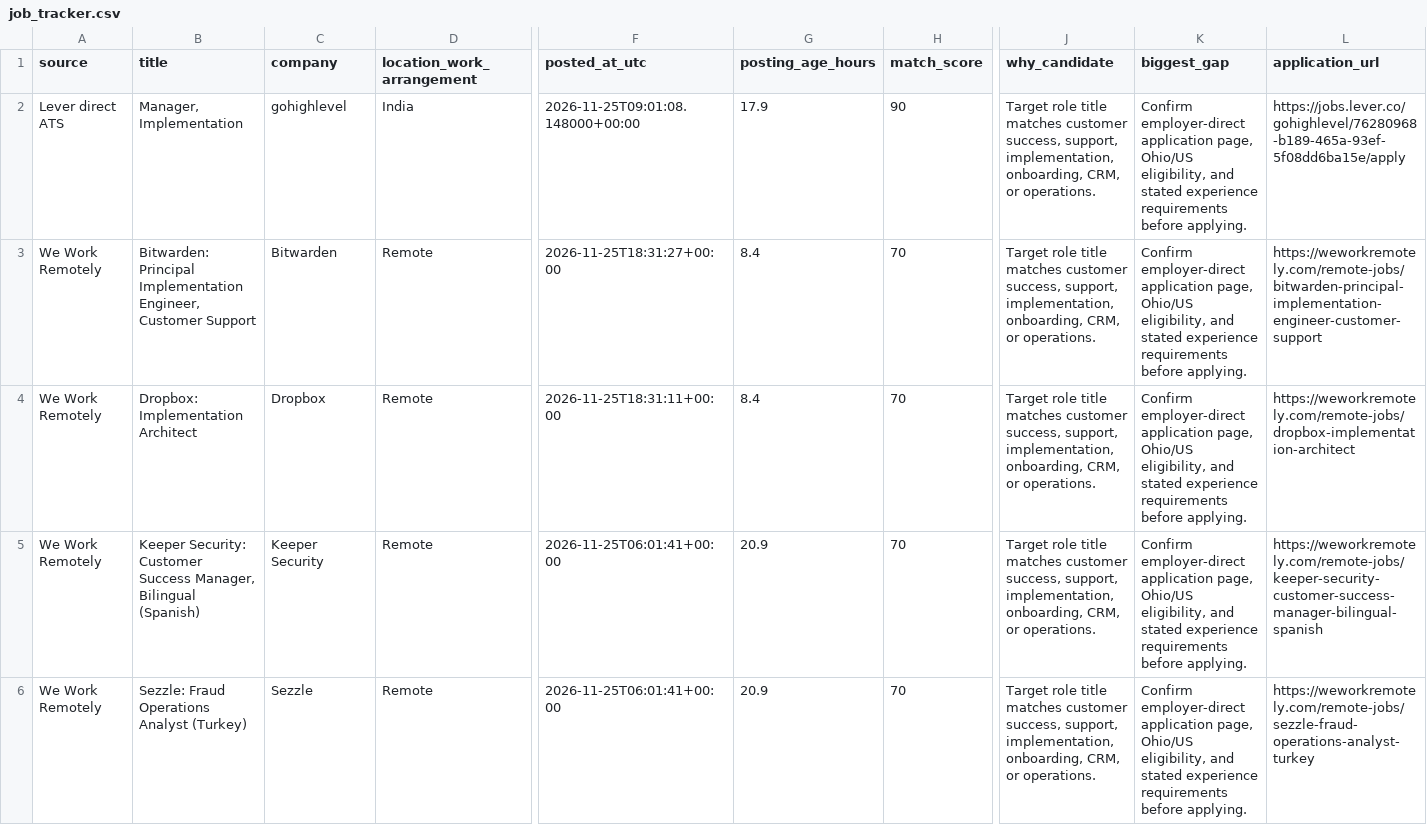
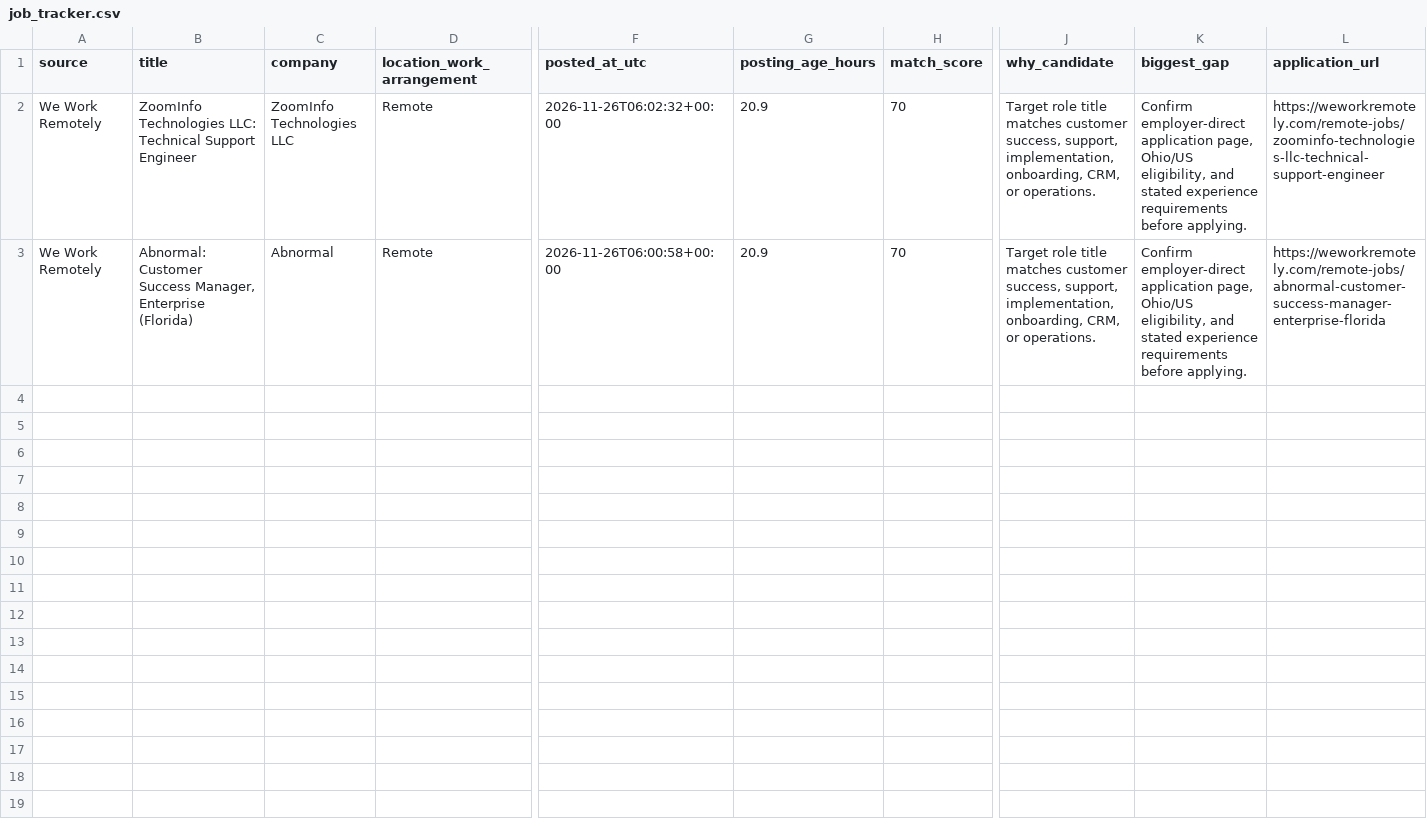
Before and after one commit to TitiLola216/will-work-for-money, a CSV file: job_tracker.csv, drawn as a sheet; only a part is shown, gaps mark what is left out; removed rows and columns are numbered as before the commit, all else as after; rows hold the shown columns only; the diff names each change by its address in the sheet, - before the commit and + after, or states it on an @@ line.

```diff
--- a/job_tracker.csv
+++ b/job_tracker.csv
-row 2: Lever direct ATS | Manager, Implementation | gohighlevel | India | 2026-11-25T09:01:08.148000+00:00 | 17.9 | 90 | Target role title matches customer success, support, implementation, onboarding, CRM, or operations. | Confirm employer-direct application page, Ohio/US eligibility, and stated experience requirements before applying. | https://jobs.lever.co/gohighlevel/76280968-b189-465a-93ef-5f08dd6ba15e/apply
-row 3: We Work Remotely | Bitwarden: Principal Implementation Engineer, Customer Support | Bitwarden | Remote | 2026-11-25T18:31:27+00:00 | 8.4 | 70 | Target role title matches customer success, support, implementation, onboarding, CRM, or operations. | Confirm employer-direct application page, Ohio/US eligibility, and stated experience requirements before applying. | https://weworkremotely.com/remote-jobs/bitwarden-principal-implementation-engineer-customer-support
-row 4: We Work Remotely | Dropbox: Implementation Architect | Dropbox | Remote | 2026-11-25T18:31:11+00:00 | 8.4 | 70 | Target role title matches customer success, support, implementation, onboarding, CRM, or operations. | Confirm employer-direct application page, Ohio/US eligibility, and stated experience requirements before applying. | https://weworkremotely.com/remote-jobs/dropbox-implementation-architect
-B2 (title): Keeper Security: Customer Success Manager, Bilingual (Spanish)
+B2 (title): ZoomInfo Technologies LLC: Technical Support Engineer
-C2 (company): Keeper Security
+C2 (company): ZoomInfo Technologies LLC
-F2 (posted_at_utc): 2026-11-25T06:01:41+00:00
+F2 (posted_at_utc): 2026-11-26T06:02:32+00:00
-L2 (application_url): https://weworkremotely.com/remote-jobs/keeper-security-customer-success-manager-bilingual-spanish
+L2 (application_url): https://weworkremotely.com/remote-jobs/zoominfo-technologies-llc-technical-support-engineer
-B3 (title): Sezzle: Fraud Operations Analyst (Turkey)
+B3 (title): Abnormal: Customer Success Manager, Enterprise (Florida)
-C3 (company): Sezzle
+C3 (company): Abnormal
-F3 (posted_at_utc): 2026-11-25T06:01:41+00:00
+F3 (posted_at_utc): 2026-11-26T06:00:58+00:00
-L3 (application_url): https://weworkremotely.com/remote-jobs/sezzle-fraud-operations-analyst-turkey
+L3 (application_url): https://weworkremotely.com/remote-jobs/abnormal-customer-success-manager-enterprise-florida
```
Also changed, not shown: 1 other file.
